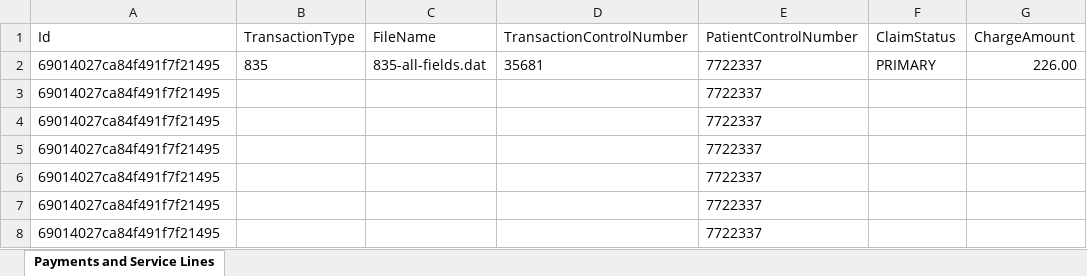
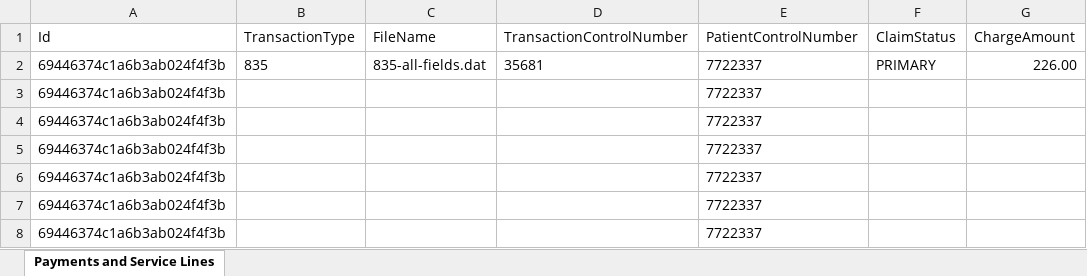
Before and after one commit to Healthcare-Data-Insight/api-examples, an Excel workbook: converted_files/835/835-all-fields.xlsx, sheet Payments and Service Lines, drawn as a sheet; only a part is shown; values as stored, in another font and other column widths than the file's, no borders; the diff names each change by its address in the sheet, - before the commit and + after, or states it on an @@ line.

Commit message:
Updated output examples and OpenAPI schemas to include new fields and enums; release 2.14.7

```diff
--- a/converted_files/835/835-all-fields.xlsx (sheet Payments and Service Lines)
+++ b/converted_files/835/835-all-fields.xlsx (sheet Payments and Service Lines)
-A2:A8 (Id): 69014027ca84f491f7f21495
+A2:A8 (Id): 69446374c1a6b3ab024f4f3b
```
Also changed, not shown: converted_files/835/835-all-files.xlsx, converted_files/835/835-denial.xlsx, 43 other files.
